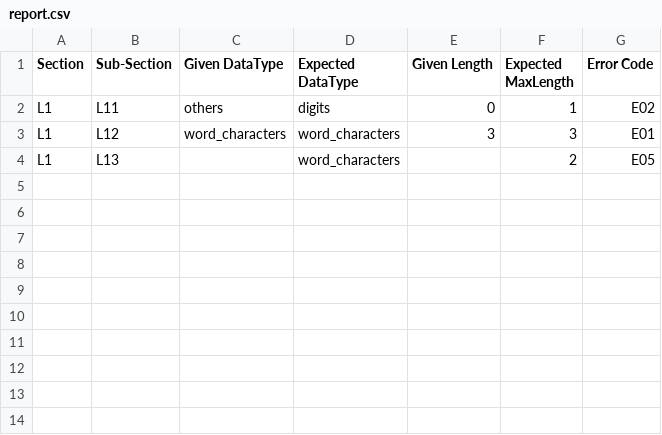
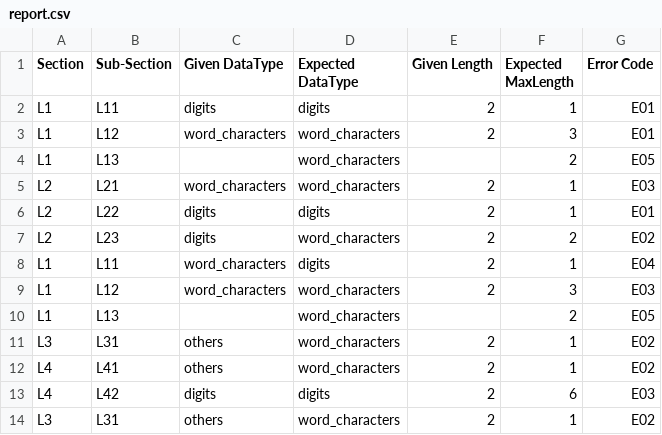
Before and after one commit to heenalsapovadia/bluenode-takehome-assignment, a CSV file: output/report.csv, drawn as a sheet.

```diff
--- a/output/report.csv
+++ b/output/report.csv
@@ -1,4 +1,14 @@
 Section,Sub-Section,Given DataType,Expected DataType,Given Length,Expected MaxLength,Error Code
-L1,L11,others,digits,0,1,E02
-L1,L12,word_characters,word_characters,3,3,E01
+L1,L11,digits,digits,2,1,E01
+L1,L12,word_characters,word_characters,2,3,E01
 L1,L13,,word_characters,,2,E05
+L2,L21,word_characters,word_characters,2,1,E03
+L2,L22,digits,digits,2,1,E01
+L2,L23,digits,word_characters,2,2,E02
+L1,L11,word_characters,digits,2,1,E04
+L1,L12,word_characters,word_characters,2,3,E03
+L1,L13,,word_characters,,2,E05
+L3,L31,others,word_characters,2,1,E02
+L4,L41,others,word_characters,2,1,E02
+L4,L42,digits,digits,2,6,E03
+L3,L31,others,word_characters,2,1,E02
```
Also changed, not shown: 4 other files.
